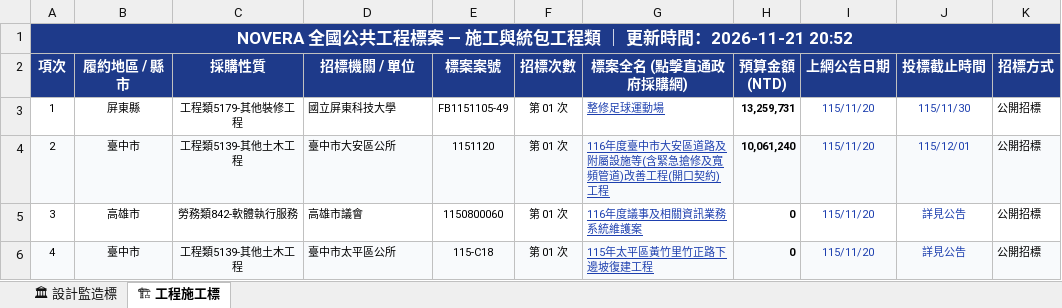
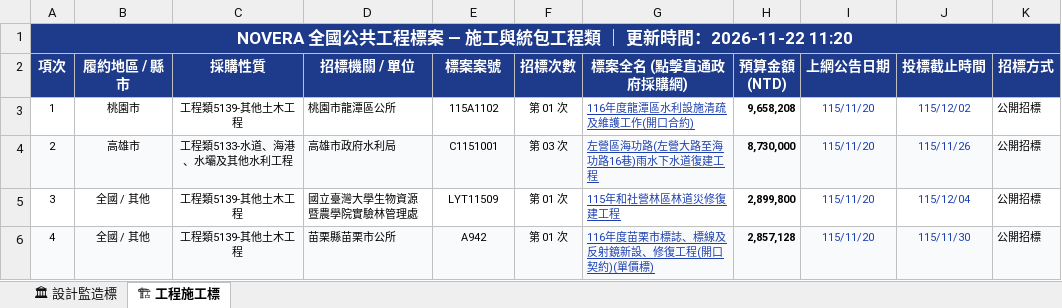
Before and after one commit to gardenai0222-a11y/gardenai0222-a11y.github.io, an Excel workbook: tenders_today.xlsx, sheet 🏗 工程施工標, drawn as a sheet; only a part is shown; values as stored, in another font and other column widths than the file's, no borders; the diff covers the shown part only; the diff names each change by its address in the sheet, - before the commit and + after, or states it on an @@ line.

```diff
--- a/tenders_today.xlsx (sheet 🏗 工程施工標)
+++ b/tenders_today.xlsx (sheet 🏗 工程施工標)
-A1 (項次): …新時間：2026-11-21 20:52
+A1 (項次): …新時間：2026-11-22 11:20
-B3 (履約地區 / 縣市): 屏東縣
+B3 (履約地區 / 縣市): 桃園市
-C3 (採購性質): 工程類5179-其他裝修工程
+C3 (採購性質): 工程類5139-其他土木工程
-D3 (招標機關 / 單位): 國立屏東科技大學
+D3 (招標機關 / 單位): 桃園市龍潭區公所
-E3 (標案案號): FB1151105-49
+E3 (標案案號): 115A1102
-G3 (標案全名 (點擊直通政府採購網)): 整修足球運動場
+G3 (標案全名 (點擊直通政府採購網)): 116年度龍潭區水利設施清疏及維護工作(開口合約)
-H3 (預算金額 (NTD)): 13,259,731
+H3 (預算金額 (NTD)): 9,658,208
-J3 (投標截止時間): 115/11/30
+J3 (投標截止時間): 115/12/02
-B4 (履約地區 / 縣市): 臺中市
+B4 (履約地區 / 縣市): 高雄市
-C4 (採購性質): 工程類5139-其他土木工程
+C4 (採購性質): 工程類5133-水道、海港、水壩及其他水利工程
-D4 (招標機關 / 單位): 臺中市大安區公所
+D4 (招標機關 / 單位): 高雄市政府水利局
-E4 (標案案號): 1151120
+E4 (標案案號): C1151001
-F4 (招標次數): 第 01 次
+F4 (招標次數): 第 03 次
-G4 (標案全名 (點擊直通政府採購網)): 116年度臺中市大安區道路及附屬設施等(含緊急搶修及寬頻管道)改善工程(開口契約)工程
+G4 (標案全名 (點擊直通政府採購網)): 左營區海功路(左營大路至海功路16巷)雨水下水道復建工程
-H4 (預算金額 (NTD)): 10,061,240
+H4 (預算金額 (NTD)): 8,730,000
-J4 (投標截止時間): 115/12/01
+J4 (投標截止時間): 115/11/26
-B5 (履約地區 / 縣市): 高雄市
+B5 (履約地區 / 縣市): 全國 / 其他
-C5 (採購性質): 勞務類842-軟體執行服務
+C5 (採購性質): 工程類5139-其他土木工程
-D5 (招標機關 / 單位): 高雄市議會
+D5 (招標機關 / 單位): 國立臺灣大學生物資源暨農學院實驗林管理處
-E5 (標案案號): 1150800060
+E5 (標案案號): LYT11509
-G5 (標案全名 (點擊直通政府採購網)): 116年度議事及相關資訊業務系統維護案
+G5 (標案全名 (點擊直通政府採購網)): 115年和社營林區林道災修復建工程
-H5 (預算金額 (NTD)): 0
+H5 (預算金額 (NTD)): 2,899,800
-J5 (投標截止時間): 詳見公告
+J5 (投標截止時間): 115/12/04
-B6 (履約地區 / 縣市): 臺中市
+B6 (履約地區 / 縣市): 全國 / 其他
-D6 (招標機關 / 單位): 臺中市太平區公所
+D6 (招標機關 / 單位): 苗栗縣苗栗市公所
-E6 (標案案號): 115-C18
+E6 (標案案號): A942
-G6 (標案全名 (點擊直通政府採購網)): 115年太平區黃竹里竹正路下邊坡復建工程
+G6 (標案全名 (點擊直通政府採購網)): 116年度苗栗市標誌、標線及反射鏡新設、修復工程(開口契約)(單價標)
-H6 (預算金額 (NTD)): 0
+H6 (預算金額 (NTD)): 2,857,128
-J6 (投標截止時間): 詳見公告
+J6 (投標截止時間): 115/11/30
```
Also changed, not shown: 645 edited cells elsewhere in this sheet, sheet 🏛 設計監造標, 今日政府電子採購網.xlsx, 2 other files.
